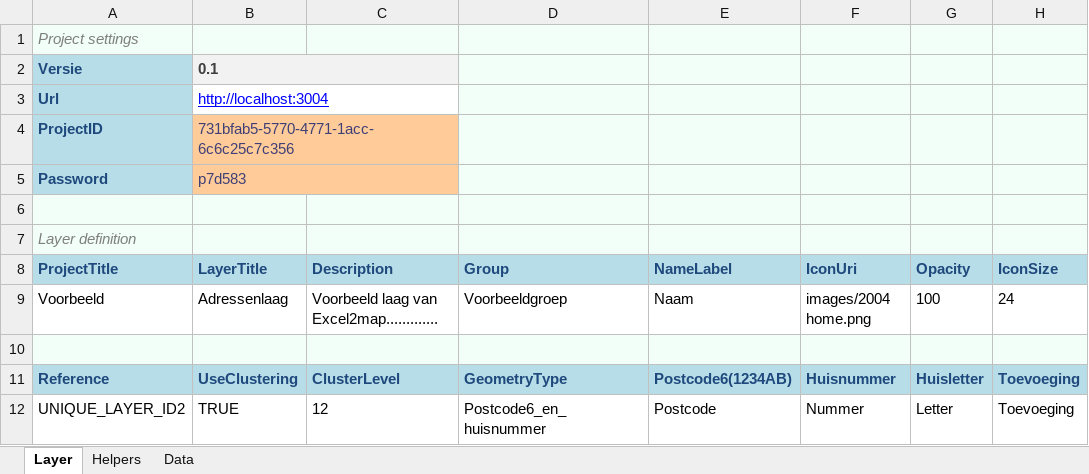
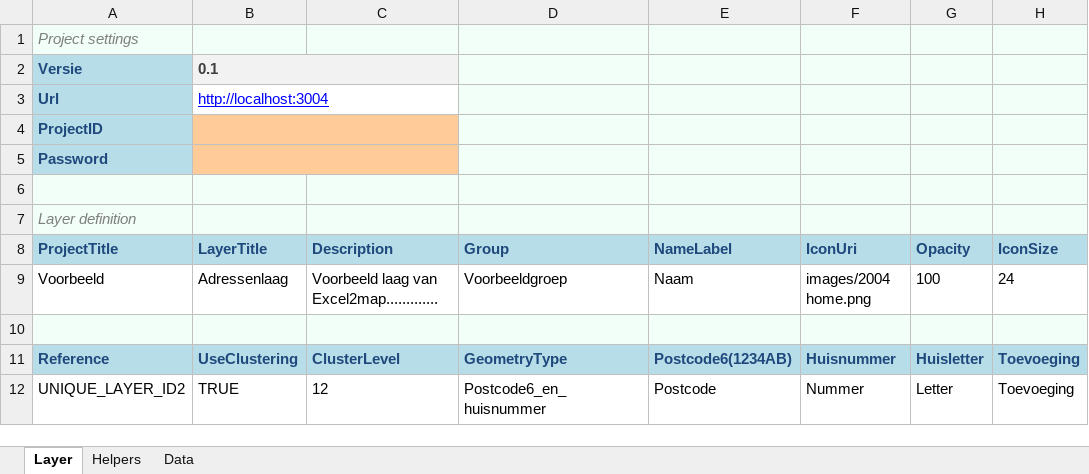
Before and after one commit to TNOCS/excel2map, an Excel workbook: Excel-templates/excel2map_online_adressen.xlsm, sheet Layer, drawn as a sheet; only a part is shown; values as stored, in another font and other column widths than the file's, no borders; charts and pictures not drawn; the diff names each change by its address in the sheet, - before the commit and + after, or states it on an @@ line.

```diff
--- a/Excel-templates/excel2map_online_adressen.xlsm (sheet Layer)
+++ b/Excel-templates/excel2map_online_adressen.xlsm (sheet Layer)
-B4 (LayerTitle): 731bfab5-5770-4771-1acc-6c6c25c7c356
+B4 (LayerTitle): (empty)
-B5 (LayerTitle): p7d583
+B5 (LayerTitle): (empty)
```
Also changed, not shown: sheet Data, charts or pictures, Excel-templates/excel2map_online_leeg.xlsm, Excel-templates/excel2map_online_regios.xlsm.
